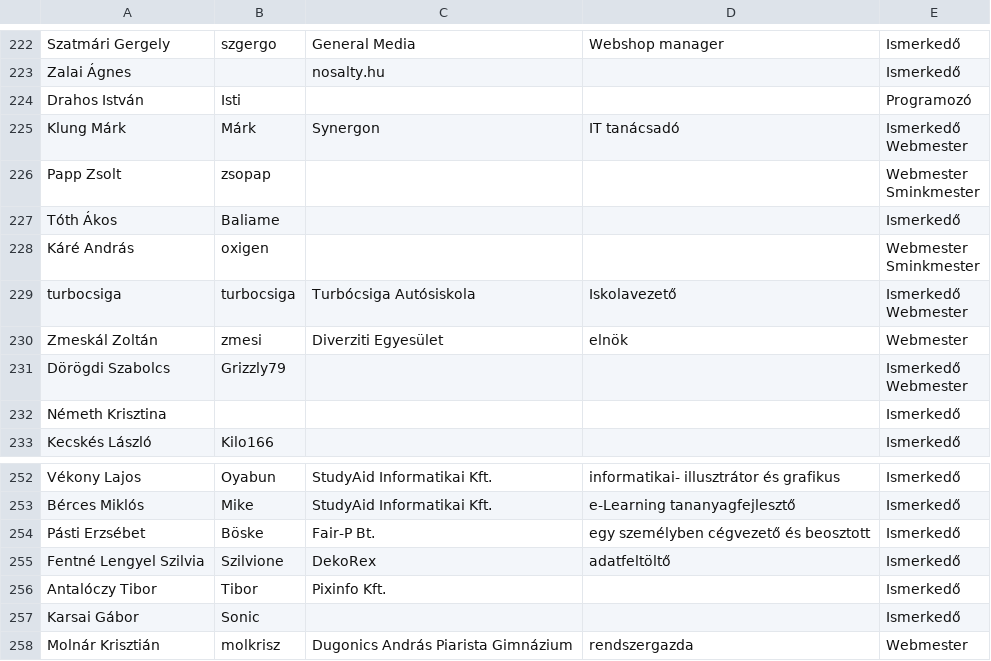
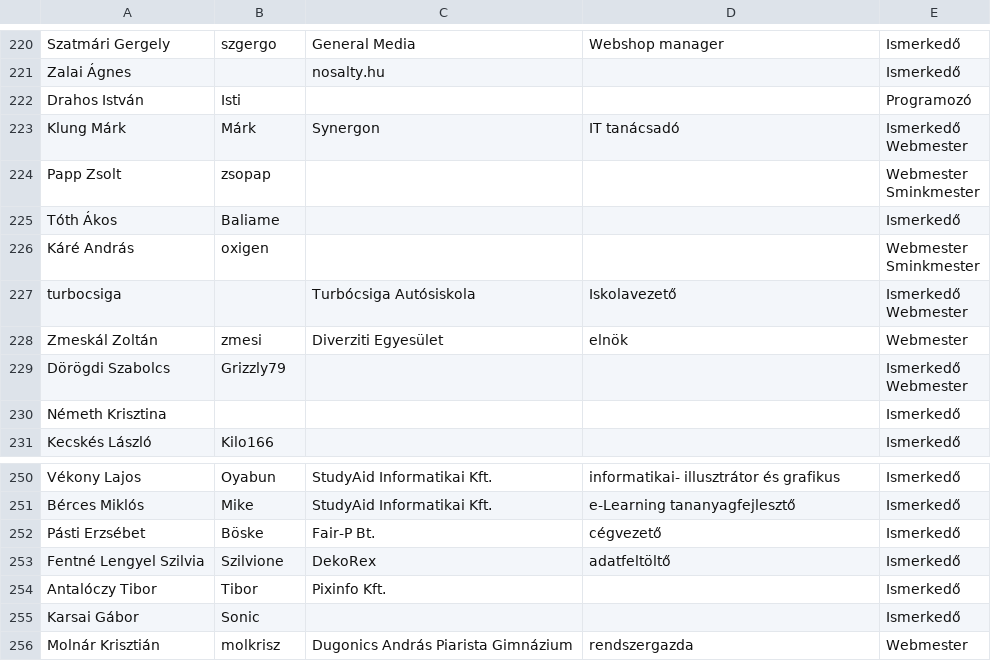
Before and after one commit to woochica/badgegen, a CSV file: cleaned_resztvevok.csv, drawn as a sheet; only a part is shown, gaps mark what is left out; addresses are those after the commit; the diff covers the shown part only; the diff names each change by its address in the sheet, - before the commit and + after, or states it on an @@ line.

```diff
--- a/cleaned_resztvevok.csv
+++ b/cleaned_resztvevok.csv
-B227: turbocsiga
+B227: (empty)
-D252: egy személyben cégvezető és beosztott
+D252: cégvezető
```
Also changed, not shown: 2 removed rows and 7 edited cells elsewhere in this file.
